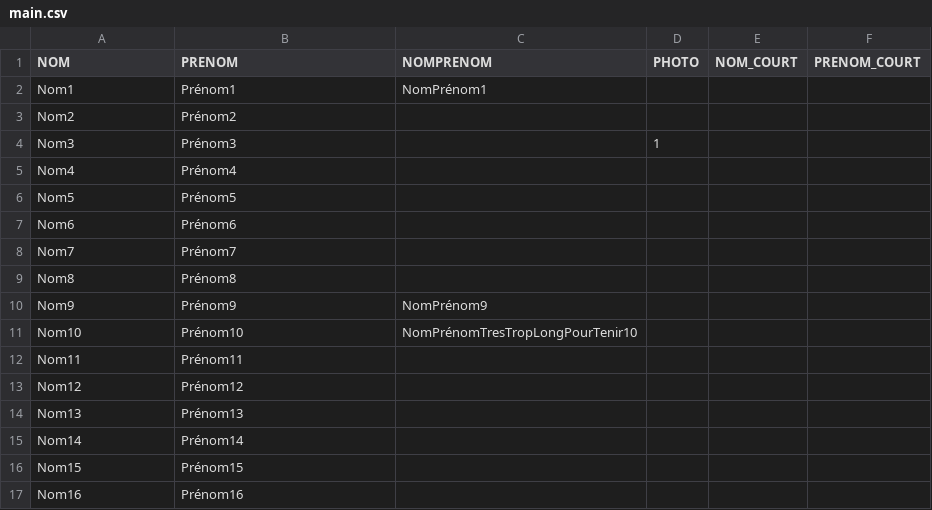
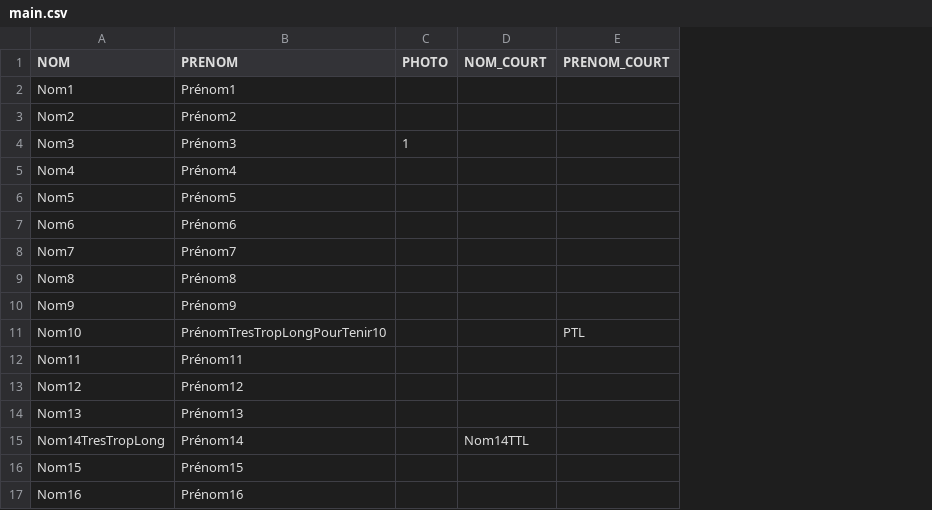
Before and after one commit to BackupTheBerlios/openphysic-svn, a CSV file: python/scripts/trombi/main.csv, drawn as a sheet; only a part is shown; removed rows and columns are numbered as before the commit, all else as after; the diff names each change by its address in the sheet, - before the commit and + after, or states it on an @@ line.

```diff
--- a/python/scripts/trombi/main.csv
+++ b/python/scripts/trombi/main.csv
-column C (NOMPRENOM), rows 2-11: NomPrénom1 |  |  |  |  |  |  |  | NomPrénom9 | NomPrénomTresTropLongPourTenir10
-B11 (PRENOM): Prénom10
+B11 (PRENOM): PrénomTresTropLongPourTenir10
-E11 (PRENOM_COURT): (empty)
+E11 (PRENOM_COURT): PTL
-row 15: Nom14 | Prénom14
+row 15: Nom14TresTropLong | Prénom14 |  | Nom14TTL
```
Also changed, not shown: 1 other file.
